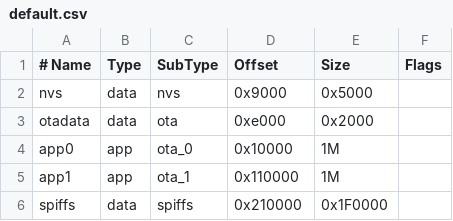
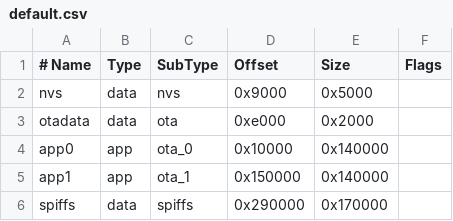
Before and after one commit to blue-2357/arduino-esp32, a CSV file: tools/partitions/default.csv, drawn as a sheet.

Commit message:
Increase partition size to 1.25MB so BT and WiFi can fit
Fixes: https://github.com/espressif/arduino-esp32/issues/339

```diff
--- a/tools/partitions/default.csv
+++ b/tools/partitions/default.csv
@@ -3,4 +3,4 @@ nvs,      data, nvs,     0x9000,  0x5000,
 otadata,  data, ota,     0xe000,  0x2000,
-app0,     app,  ota_0,   0x10000, 1M,
-app1,     app,  ota_1,   0x110000,1M,
-spiffs,   data, spiffs,  0x210000,0x1F0000,
+app0,     app,  ota_0,   0x10000, 0x140000,
+app1,     app,  ota_1,   0x150000,0x140000,
+spiffs,   data, spiffs,  0x290000,0x170000,
```
Also changed, not shown: 1 other file.
